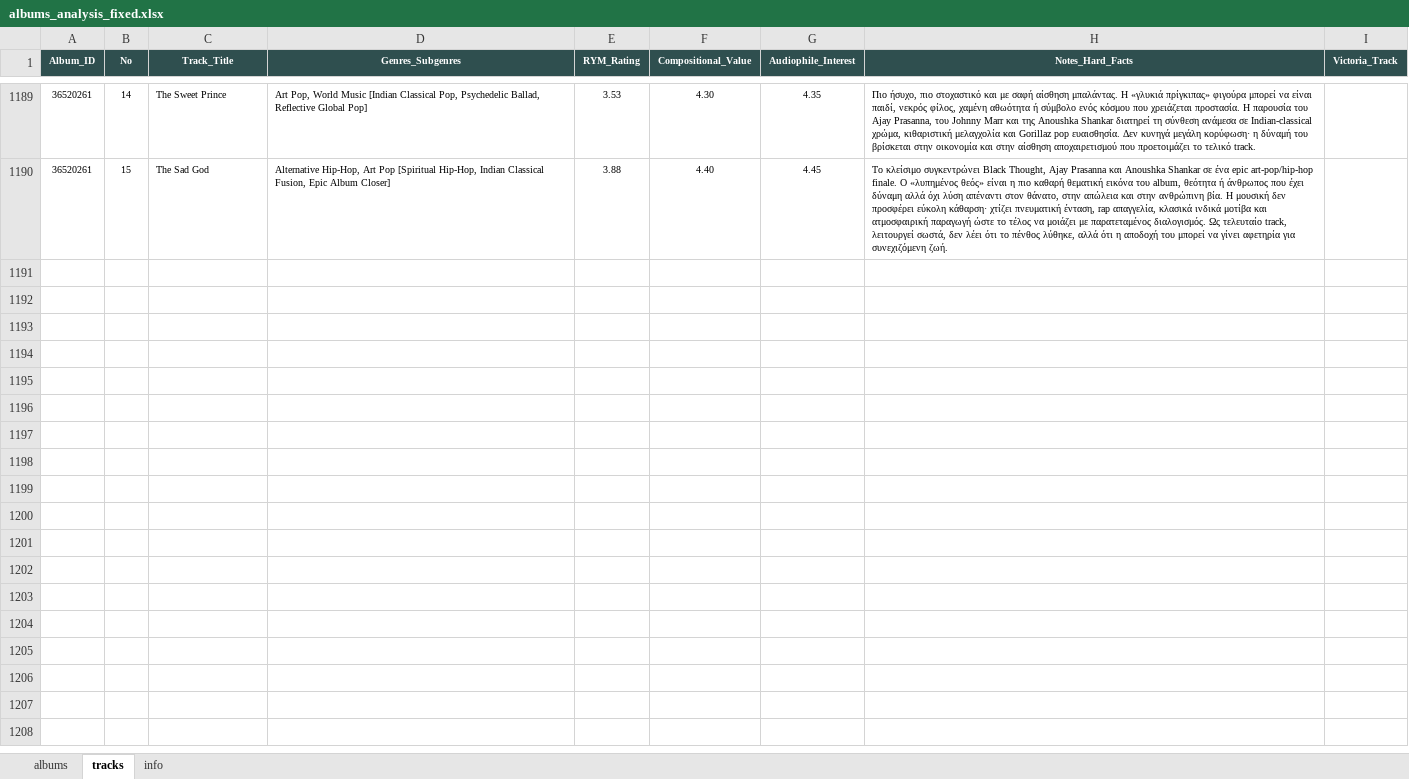
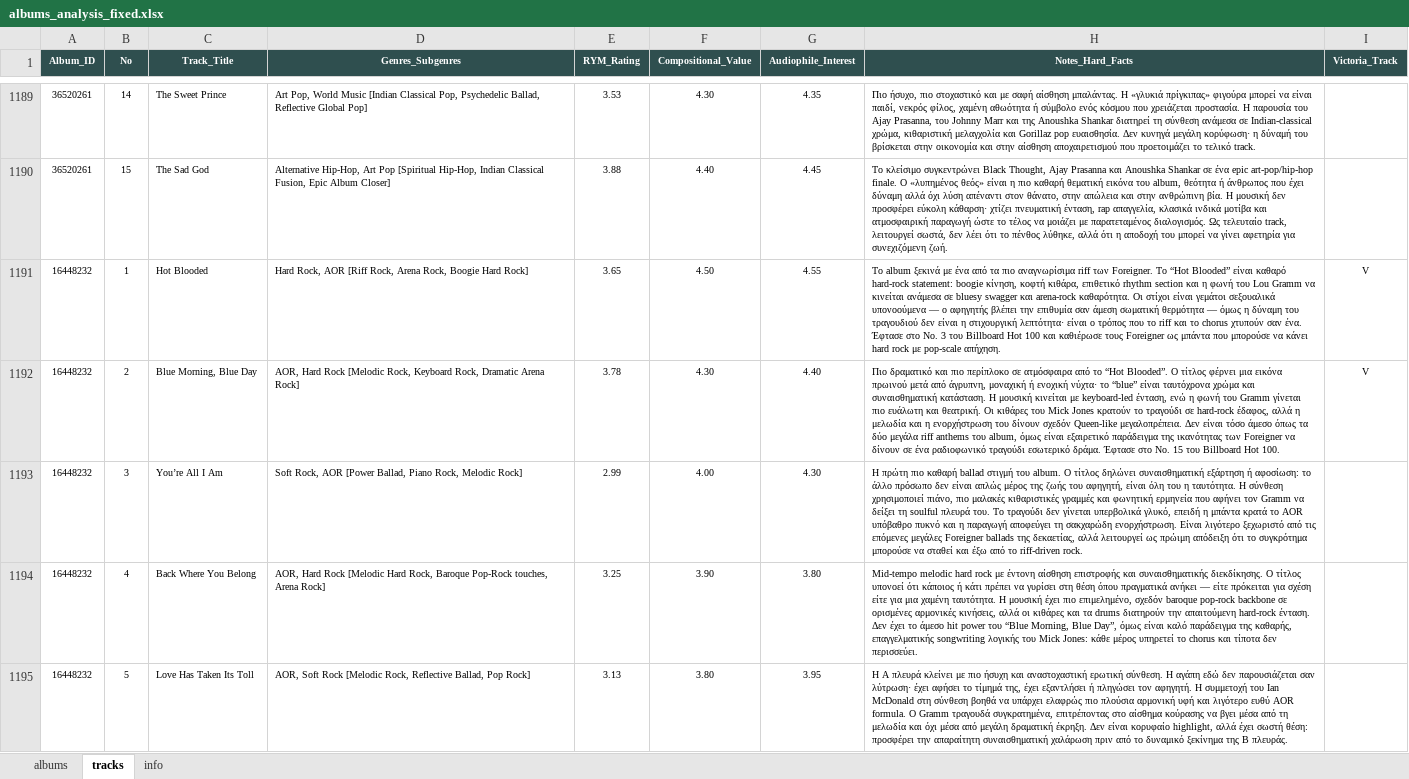
Before and after one commit to blueaegean/music-archive, an Excel workbook: albums_analysis_fixed.xlsx, sheet tracks, drawn as a sheet; only a part is shown, gaps mark what is left out; values as stored, in another font and other column widths than the file's, no borders; the diff covers the shown part only; the diff names each change by its address in the sheet, - before the commit and + after, or states it on an @@ line.

Commit message:
Add files via upload

```diff
--- a/albums_analysis_fixed.xlsx (sheet tracks)
+++ b/albums_analysis_fixed.xlsx (sheet tracks)
+row 1191: 16448232 | 1 | Hot Blooded | Hard Rock, AOR [Riff Rock, Arena Rock, Boogie Hard Rock] | 3.65 | 4.50 | 4.55 | Το album ξεκινά με ένα από τα πιο αναγνωρίσιμα riff των Foreigner. Το “Hot Blooded” είναι καθαρό hard-rock statement: boogie κίνηση, κοφτή κιθάρα, επιθετικό rhythm section και η φωνή του Lou Gramm να κινείται ανάμεσα σε bluesy swagger και arena-rock καθαρότητα. Οι στίχοι είναι γεμάτοι σεξουαλικά υπονοούμενα — ο αφηγητής βλέπει την επιθυμία σαν άμεση σωματική θερμότητα — όμως η δύναμη του τραγουδιού δεν είναι η στιχουργική λεπτότητα· είναι ο τρόπος που το riff και το chorus χτυπούν σαν ένα. Έφτασε στο Νο. 3 του Billboard Hot 100 και καθιέρωσε τους Foreigner ως μπάντα που μπορούσε να κάνει hard rock με pop-scale απήχηση. | V
+row 1192: 16448232 | 2 | Blue Morning, Blue Day | AOR, Hard Rock [Melodic Rock, Keyboard Rock, Dramatic Arena Rock] | 3.78 | 4.30 | 4.40 | Πιο δραματικό και πιο περίπλοκο σε ατμόσφαιρα από το “Hot Blooded”. Ο τίτλος φέρνει μια εικόνα πρωινού μετά από άγρυπνη, μοναχική ή ενοχική νύχτα· το “blue” είναι ταυτόχρονα χρώμα και συναισθηματική κατάσταση. Η μουσική κινείται με keyboard-led ένταση, ενώ η φωνή του Gramm γίνεται πιο ευάλωτη και θεατρική. Οι κιθάρες του Mick Jones κρατούν το τραγούδι σε hard-rock έδαφος, αλλά η μελωδία και η ενορχήστρωση του δίνουν σχεδόν Queen-like μεγαλοπρέπεια. Δεν είναι τόσο άμεσο όπως τα δύο μεγάλα riff anthems του album, όμως είναι εξαιρετικό παράδειγμα της ικανότητας των Foreigner να δίνουν σε ένα ραδιοφωνικό τραγούδι εσωτερικό δράμα. Έφτασε στο Νο. 15 του Billboard Hot 100. | V
+row 1193: 16448232 | 3 | You’re All I Am | Soft Rock, AOR [Power Ballad, Piano Rock, Melodic Rock] | 2.99 | 4.00 | 4.30 | Η πρώτη πιο καθαρή ballad στιγμή του album. Ο τίτλος δηλώνει συναισθηματική εξάρτηση ή αφοσίωση: το άλλο πρόσωπο δεν είναι απλώς μέρος της ζωής του αφηγητή, είναι όλη του η ταυτότητα. Η σύνθεση χρησιμοποιεί πιάνο, πιο μαλακές κιθαριστικές γραμμές και φωνητική ερμηνεία που αφήνει τον Gramm να δείξει τη soulful πλευρά του. Το τραγούδι δεν γίνεται υπερβολικά γλυκό, επειδή η μπάντα κρατά το AOR υπόβαθρο πυκνό και η παραγωγή αποφεύγει τη σακχαρώδη ενορχήστρωση. Είναι λιγότερο ξεχωριστό από τις επόμενες μεγάλες Foreigner ballads της δεκαετίας, αλλά λειτουργεί ως πρώιμη απόδειξη ότι το συγκρότημα μπορούσε να σταθεί και έξω από το riff-driven rock.
+row 1194: 16448232 | 4 | Back Where You Belong | AOR, Hard Rock [Melodic Hard Rock, Baroque Pop-Rock touches, Arena Rock] | 3.25 | 3.90 | 3.80 | Mid-tempo melodic hard rock με έντονη αίσθηση επιστροφής και συναισθηματικής διεκδίκησης. Ο τίτλος υπονοεί ότι κάποιος ή κάτι πρέπει να γυρίσει στη θέση όπου πραγματικά ανήκει — είτε πρόκειται για σχέση είτε για μια χαμένη ταυτότητα. Η μουσική έχει πιο επιμελημένο, σχεδόν baroque pop-rock backbone σε ορισμένες αρμονικές κινήσεις, αλλά οι κιθάρες και τα drums διατηρούν την απαιτούμενη hard-rock ένταση. Δεν έχει το άμεσο hit power του “Blue Morning, Blue Day”, όμως είναι καλό παράδειγμα της καθαρής, επαγγελματικής songwriting λογικής του Mick Jones: κάθε μέρος υπηρετεί το chorus και τίποτα δεν περισσεύει.
+row 1195: 16448232 | 5 | Love Has Taken Its Toll | AOR, Soft Rock [Melodic Rock, Reflective Ballad, Pop Rock] | 3.13 | 3.80 | 3.95 | Η A πλευρά κλείνει με πιο ήσυχη και αναστοχαστική ερωτική σύνθεση. Η αγάπη εδώ δεν παρουσιάζεται σαν λύτρωση· έχει αφήσει το τίμημά της, έχει εξαντλήσει ή πληγώσει τον αφηγητή. Η συμμετοχή του Ian McDonald στη σύνθεση βοηθά να υπάρχει ελαφρώς πιο πλούσια αρμονική υφή και λιγότερο ευθύ AOR formula. Ο Gramm τραγουδά συγκρατημένα, επιτρέποντας στο αίσθημα κούρασης να βγει μέσα από τη μελωδία και όχι μέσα από μεγάλη δραματική έκρηξη. Δεν είναι κορυφαίο highlight, αλλά έχει σωστή θέση: προσφέρει την απαραίτητη συναισθηματική χαλάρωση πριν από το δυναμικό ξεκίνημα της B πλευράς.
```
Also changed, not shown: 5 added rows elsewhere in this sheet, sheet albums.
